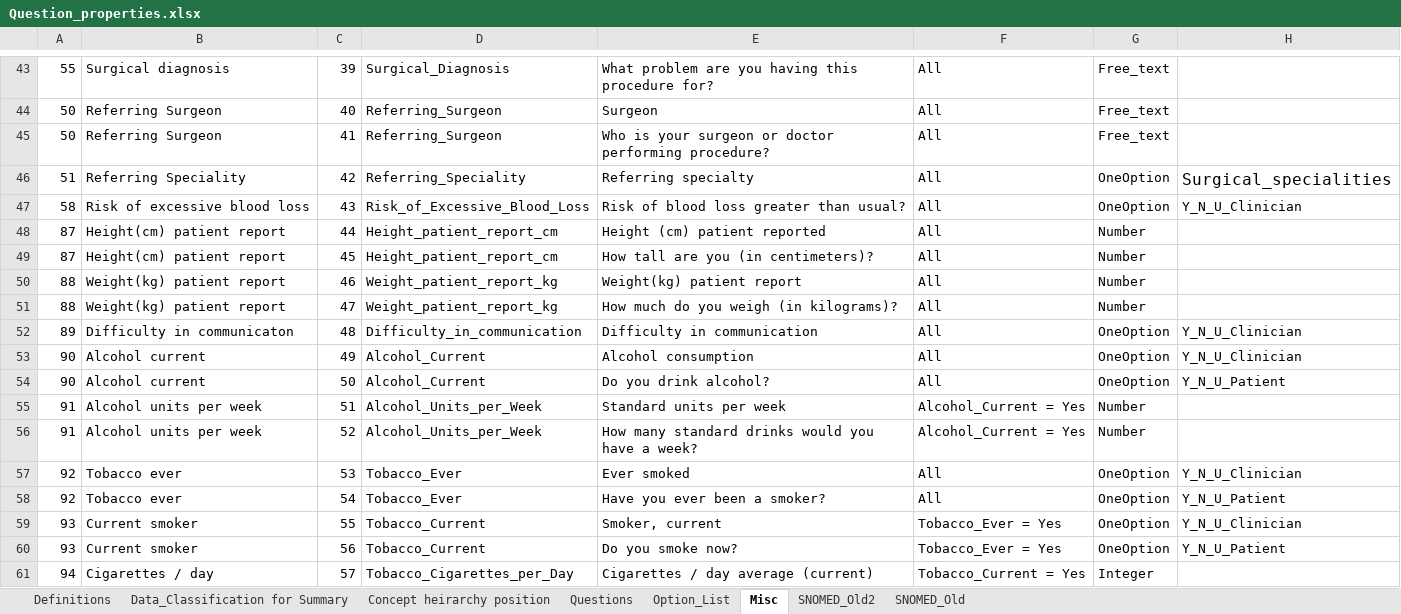
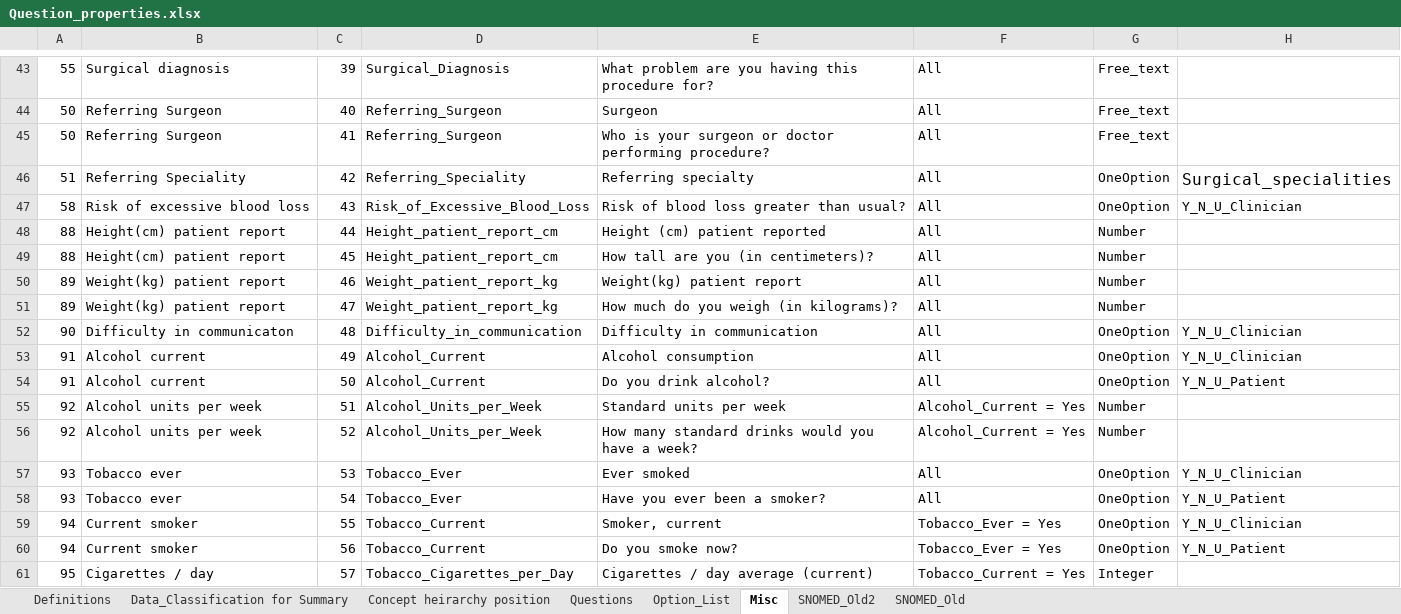
Before and after one commit to dbelavy/periop_open, an Excel workbook: spreadsheet/Question_properties.xlsx, sheet Misc, drawn as a sheet; only a part is shown, gaps mark what is left out; values as stored, in another font and other column widths than the file's, no borders; charts and pictures not drawn; the diff covers the shown part only; the diff names each change by its address in the sheet, - before the commit and + after, or states it on an @@ line.

```diff
--- a/spreadsheet/Question_properties.xlsx (sheet Misc)
+++ b/spreadsheet/Question_properties.xlsx (sheet Misc)
-A48:A49: 87
+A48:A49: 88
-A50:A51: 88
+A50:A51: 89
-A52: 89
+A52: 90
-A53:A54: 90
+A53:A54: 91
-A55:A56: 91
+A55:A56: 92
-A57:A58: 92
+A57:A58: 93
-A59:A60: 93
+A59:A60: 94
-A61: 94
+A61: 95
```
Also changed, not shown: 270 edited cells elsewhere in this sheet, sheet Questions, sheet Concept heirarchy position, formulas that keep their value, 1 other file.
